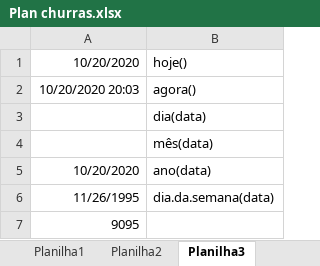
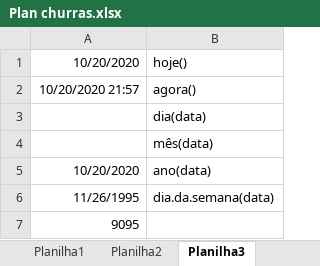
Before and after one commit to dcccastro/pesonalgit, an Excel workbook: curso-excel/Plan churras.xlsx, sheet Planilha3, drawn as a sheet; values as stored, in another font and other column widths than the file's, no borders; the diff names each change by its address in the sheet, - before the commit and + after, or states it on an @@ line.

```diff
--- a/curso-excel/Plan churras.xlsx (sheet Planilha3)
+++ b/curso-excel/Plan churras.xlsx (sheet Planilha3)
-A2: 10/20/2020 20:03
+A2: 10/20/2020 21:57
```
Also changed, not shown: 1 other file.
